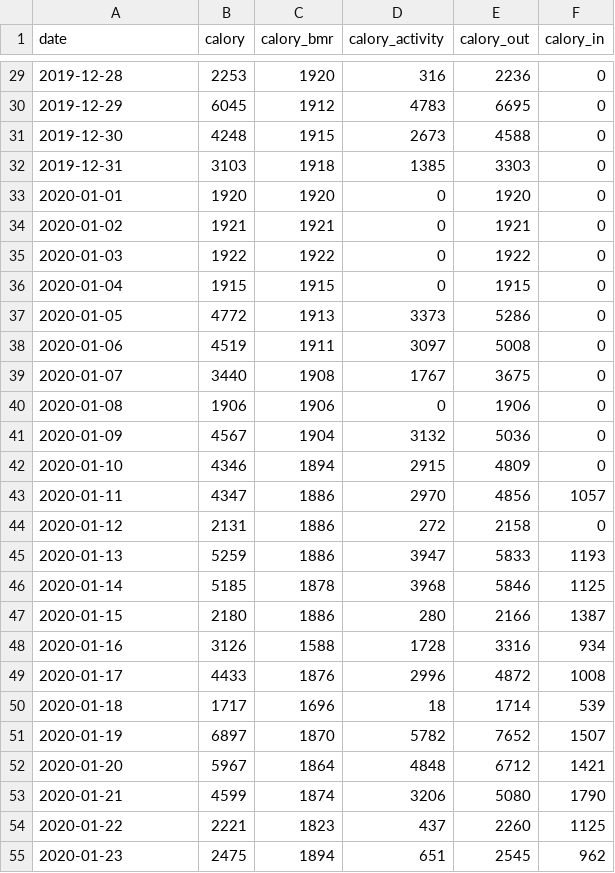
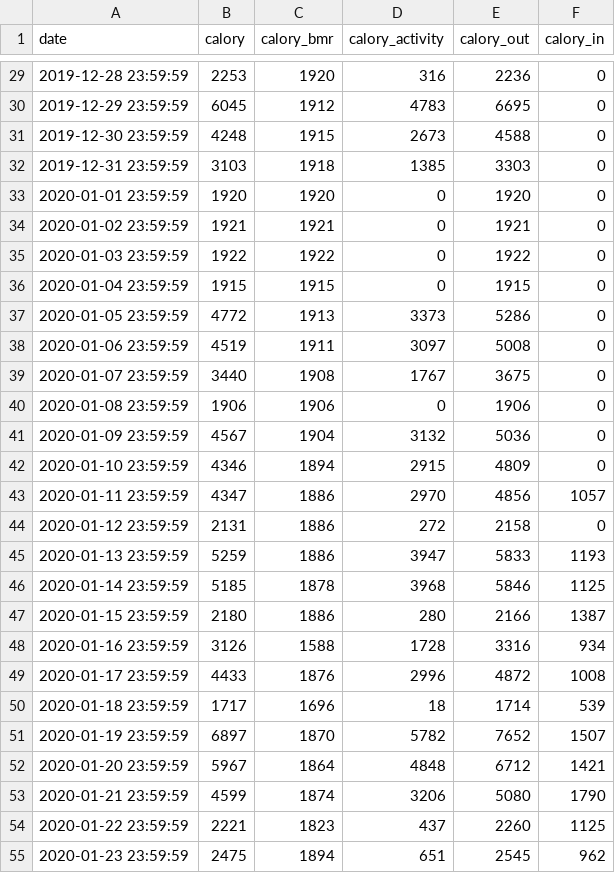
Before and after one commit to tsu-nera/yaseru, a CSV file: data/all_calories.csv, drawn as a sheet; only a part is shown, gaps mark what is left out; the diff covers the shown part only.

```diff
--- a/data/all_calories.csv
+++ b/data/all_calories.csv
@@ -29,27 +29,27 @@ date,calory,calory_bmr,calory_activity,calory_out,calory_in
-2019-12-28,2253,1920,316,2236,0
-2019-12-29,6045,1912,4783,6695,0
-2019-12-30,4248,1915,2673,4588,0
-2019-12-31,3103,1918,1385,3303,0
-2020-01-01,1920,1920,0,1920,0
-2020-01-02,1921,1921,0,1921,0
-2020-01-03,1922,1922,0,1922,0
-2020-01-04,1915,1915,0,1915,0
-2020-01-05,4772,1913,3373,5286,0
-2020-01-06,4519,1911,3097,5008,0
-2020-01-07,3440,1908,1767,3675,0
-2020-01-08,1906,1906,0,1906,0
-2020-01-09,4567,1904,3132,5036,0
-2020-01-10,4346,1894,2915,4809,0
-2020-01-11,4347,1886,2970,4856,1057
-2020-01-12,2131,1886,272,2158,0
-2020-01-13,5259,1886,3947,5833,1193
-2020-01-14,5185,1878,3968,5846,1125
-2020-01-15,2180,1886,280,2166,1387
-2020-01-16,3126,1588,1728,3316,934
-2020-01-17,4433,1876,2996,4872,1008
-2020-01-18,1717,1696,18,1714,539
-2020-01-19,6897,1870,5782,7652,1507
-2020-01-20,5967,1864,4848,6712,1421
-2020-01-21,4599,1874,3206,5080,1790
-2020-01-22,2221,1823,437,2260,1125
-2020-01-23,2475,1894,651,2545,962
+2019-12-28 23:59:59,2253,1920,316,2236,0
+2019-12-29 23:59:59,6045,1912,4783,6695,0
+2019-12-30 23:59:59,4248,1915,2673,4588,0
+2019-12-31 23:59:59,3103,1918,1385,3303,0
+2020-01-01 23:59:59,1920,1920,0,1920,0
+2020-01-02 23:59:59,1921,1921,0,1921,0
+2020-01-03 23:59:59,1922,1922,0,1922,0
+2020-01-04 23:59:59,1915,1915,0,1915,0
+2020-01-05 23:59:59,4772,1913,3373,5286,0
+2020-01-06 23:59:59,4519,1911,3097,5008,0
+2020-01-07 23:59:59,3440,1908,1767,3675,0
+2020-01-08 23:59:59,1906,1906,0,1906,0
+2020-01-09 23:59:59,4567,1904,3132,5036,0
+2020-01-10 23:59:59,4346,1894,2915,4809,0
+2020-01-11 23:59:59,4347,1886,2970,4856,1057
+2020-01-12 23:59:59,2131,1886,272,2158,0
+2020-01-13 23:59:59,5259,1886,3947,5833,1193
+2020-01-14 23:59:59,5185,1878,3968,5846,1125
+2020-01-15 23:59:59,2180,1886,280,2166,1387
+2020-01-16 23:59:59,3126,1588,1728,3316,934
+2020-01-17 23:59:59,4433,1876,2996,4872,1008
+2020-01-18 23:59:59,1717,1696,18,1714,539
+2020-01-19 23:59:59,6897,1870,5782,7652,1507
+2020-01-20 23:59:59,5967,1864,4848,6712,1421
+2020-01-21 23:59:59,4599,1874,3206,5080,1790
+2020-01-22 23:59:59,2221,1823,437,2260,1125
+2020-01-23 23:59:59,2475,1894,651,2545,962
```
Also changed, not shown: 48 edited cells elsewhere in this file, 1 other file.
